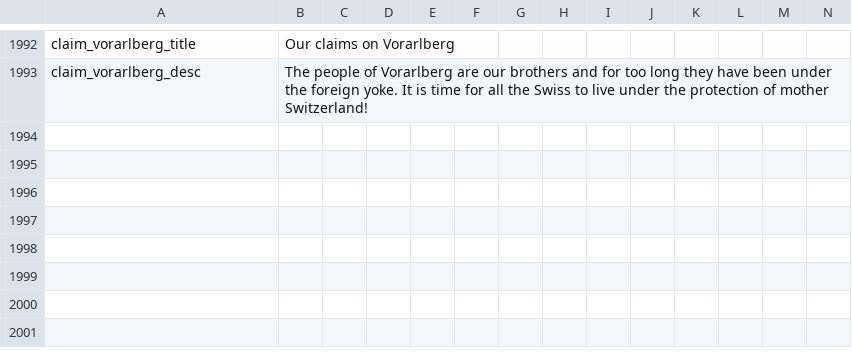
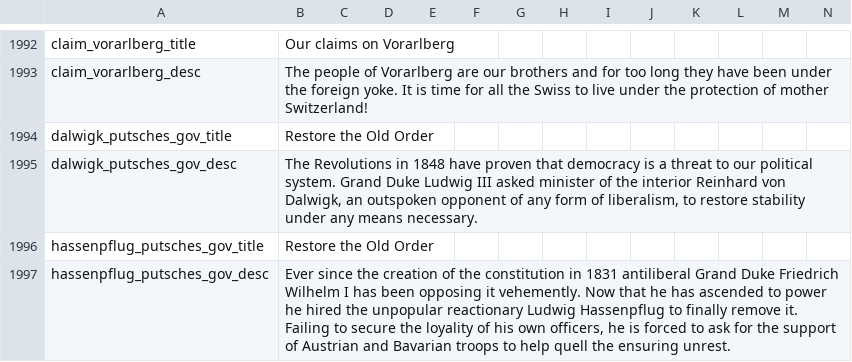
Before and after one commit to Liegnitz/Historical-Project-Mod-overhaul, a CSV file: localisation/00_HPM_decisions.csv, drawn as a sheet; only a part is shown, gaps mark what is left out.

Commit message:
HES, HEK parties and counter revolution decisions, minor gov adjustments for the south

```diff
--- a/localisation/00_HPM_decisions.csv
+++ b/localisation/00_HPM_decisions.csv
@@ -1993 +1993,5 @@ claim_vorarlberg_title;Our claims on Vorarlberg;;;;;;;;;;;;;
 claim_vorarlberg_desc;The people of Vorarlberg are our brothers and for too long they have been under the foreign yoke. It is time for all the Swiss to live under the protection of mother Switzerland!;;;;;;;;;;;;;
+dalwigk_putsches_gov_title;Restore the Old Order;;;;;;;;;;;;;
+dalwigk_putsches_gov_desc;The Revolutions in 1848 have proven that democracy is a threat to our political system. Grand Duke Ludwig III asked minister of the interior Reinhard von Dalwigk, an outspoken opponent of any form of liberalism, to restore stability under any means necessary.;;;;;;;;;;;;;
+hassenpflug_putsches_gov_title;Restore the Old Order;;;;;;;;;;;;;
+hassenpflug_putsches_gov_desc;Ever since the creation of the constitution in 1831 antiliberal Grand Duke Friedrich Wilhelm I has been opposing it vehemently. Now that he has ascended to power he hired the unpopular reactionary Ludwig Hassenpflug to finally remove it. Failing to secure the loyality of his own officers, he is forced to ask for the support of Austrian and Bavarian troops to help quell the ensuring unrest.;;;;;;;;;;;;;
```
Also changed, not shown: localisation/00_HPM_countries.csv, 9 other files.
